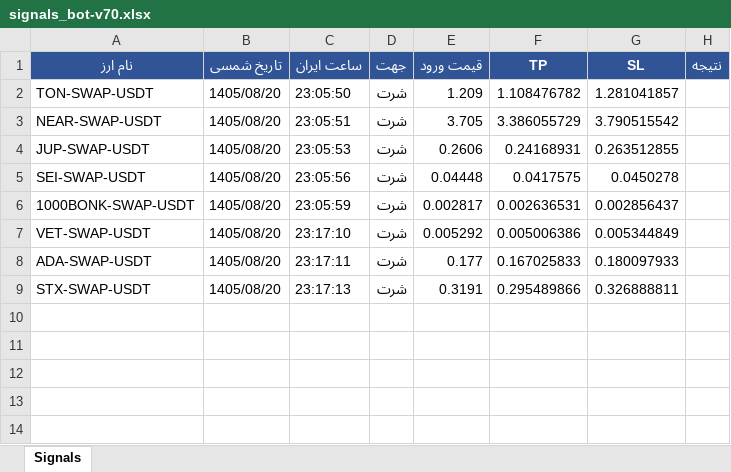
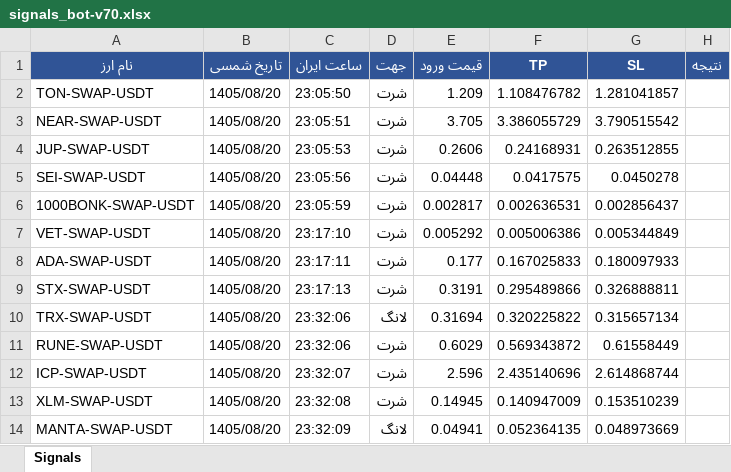
Before and after one commit to cmosircrypto-lang/Crypto-signal-bot, an Excel workbook: signals_bot-v70.xlsx, sheet Signals, drawn as a sheet; values as stored, in another font and other column widths than the file's, no borders; the diff names each change by its address in the sheet, - before the commit and + after, or states it on an @@ line.

```diff
--- a/signals_bot-v70.xlsx (sheet Signals)
+++ b/signals_bot-v70.xlsx (sheet Signals)
+row 10: TRX-SWAP-USDT | 1405/08/20 | 23:32:06 | لانگ | 0.31694 | 0.320225822 | 0.315657134
+row 11: RUNE-SWAP-USDT | 1405/08/20 | 23:32:06 | شرت | 0.6029 | 0.569343872 | 0.61558449
+row 12: ICP-SWAP-USDT | 1405/08/20 | 23:32:07 | شرت | 2.596 | 2.435140696 | 2.614868744
+row 13: XLM-SWAP-USDT | 1405/08/20 | 23:32:08 | شرت | 0.14945 | 0.140947009 | 0.153510239
+row 14: MANTA-SWAP-USDT | 1405/08/20 | 23:32:09 | لانگ | 0.04941 | 0.052364135 | 0.048973669
```
Also changed, not shown: 2 other files.
